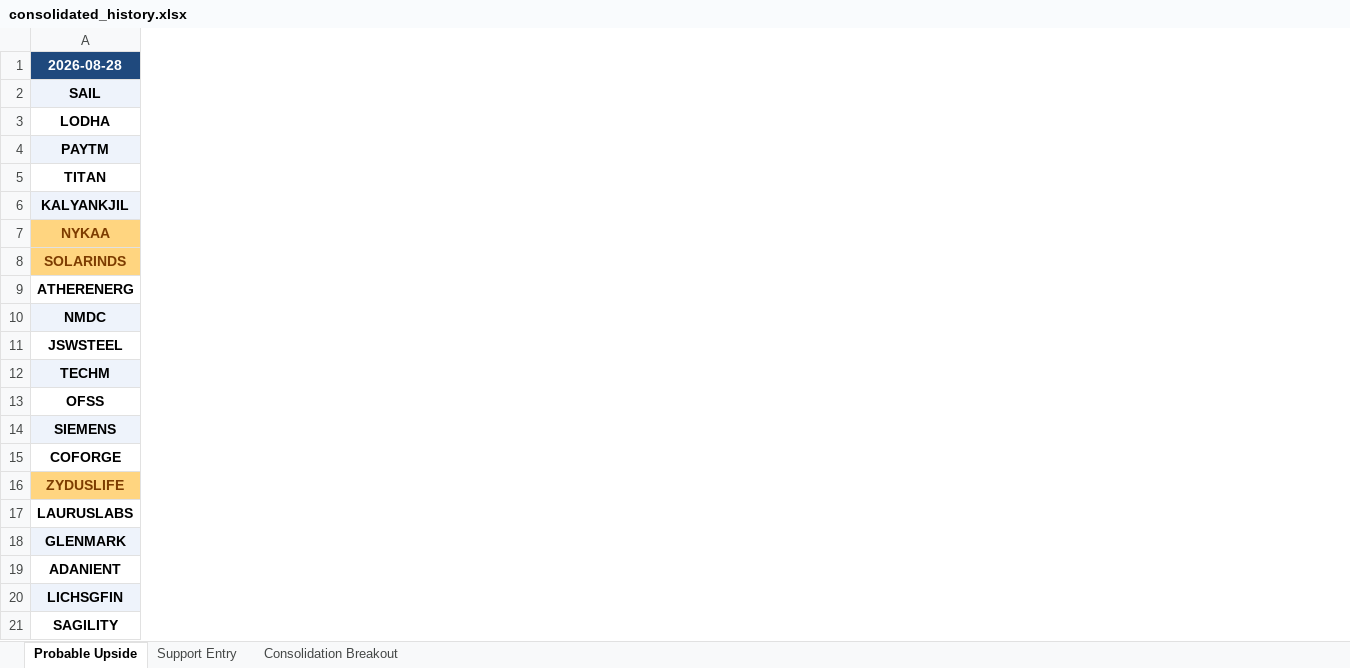
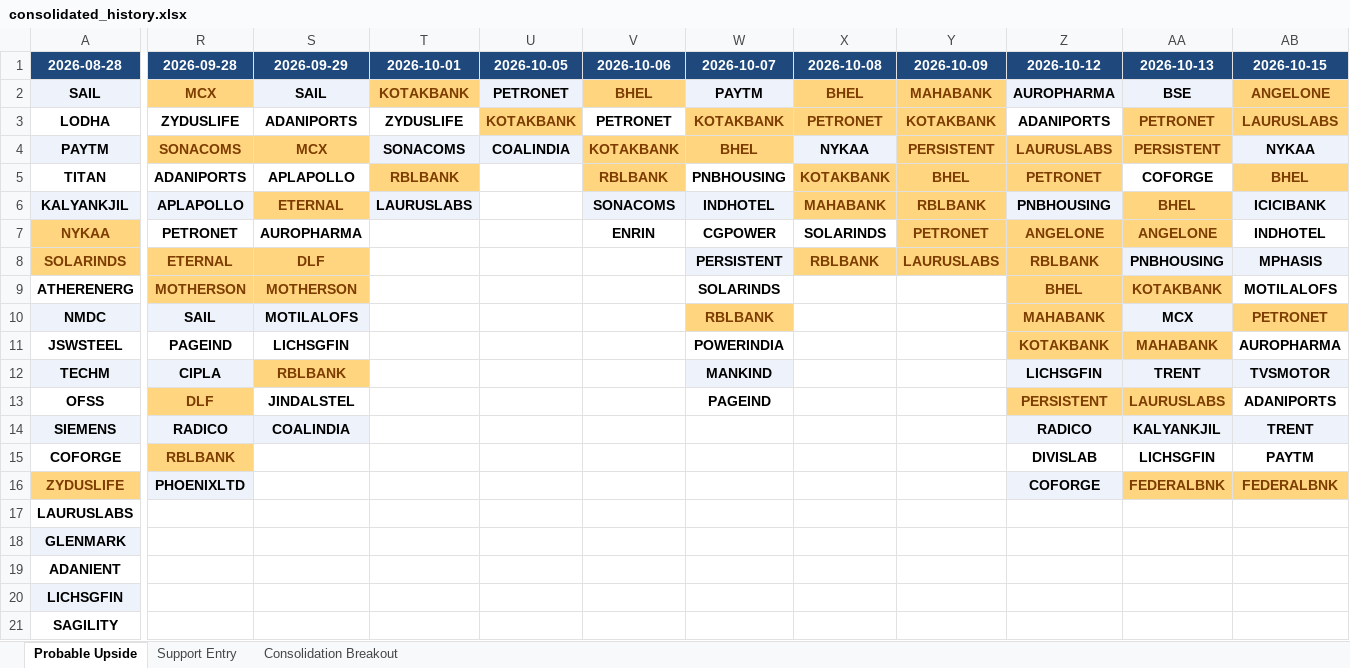
Before and after one commit to sushilray11/My_Project, an Excel workbook: Analysis/exports/consolidated_history.xlsx, sheet Probable Upside, drawn as a sheet; only a part is shown, gaps mark what is left out; values as stored, in another font and other column widths than the file's, no borders; the diff covers the shown part only; the diff names each change by its address in the sheet, - before the commit and + after, or states it on an @@ line.

```diff
--- a/Analysis/exports/consolidated_history.xlsx (sheet Probable Upside)
+++ b/Analysis/exports/consolidated_history.xlsx (sheet Probable Upside)
+column R (2026-09-28), rows 2-16: MCX | ZYDUSLIFE | SONACOMS | ADANIPORTS | APLAPOLLO | PETRONET | ETERNAL | MOTHERSON | SAIL | PAGEIND | CIPLA | DLF | RADICO | RBLBANK | PHOENIXLTD
+column S (2026-09-29), rows 2-14: SAIL | ADANIPORTS | MCX | APLAPOLLO | ETERNAL | AUROPHARMA | DLF | MOTHERSON | MOTILALOFS | LICHSGFIN | RBLBANK | JINDALSTEL | COALINDIA
+column T (2026-10-01), rows 2-6: KOTAKBANK | ZYDUSLIFE | SONACOMS | RBLBANK | LAURUSLABS
+column U (2026-10-05), rows 2-4: PETRONET | KOTAKBANK | COALINDIA
+column V (2026-10-06), rows 2-7: BHEL | PETRONET | KOTAKBANK | RBLBANK | SONACOMS | ENRIN
+column W (2026-10-07), rows 2-13: PAYTM | KOTAKBANK | BHEL | PNBHOUSING | INDHOTEL | CGPOWER | PERSISTENT | SOLARINDS | RBLBANK | POWERINDIA | MANKIND | PAGEIND
+column X (2026-10-08), rows 2-8: BHEL | PETRONET | NYKAA | KOTAKBANK | MAHABANK | SOLARINDS | RBLBANK
+column Y (2026-10-09), rows 2-8: MAHABANK | KOTAKBANK | PERSISTENT | BHEL | RBLBANK | PETRONET | LAURUSLABS
+column Z (2026-10-12), rows 2-16: AUROPHARMA | ADANIPORTS | LAURUSLABS | PETRONET | PNBHOUSING | ANGELONE | RBLBANK | BHEL | MAHABANK | KOTAKBANK | LICHSGFIN | PERSISTENT | RADICO | DIVISLAB | COFORGE
+column AA (2026-10-13), rows 2-16: BSE | PETRONET | PERSISTENT | COFORGE | BHEL | ANGELONE | PNBHOUSING | KOTAKBANK | MCX | MAHABANK | TRENT | LAURUSLABS | KALYANKJIL | LICHSGFIN | FEDERALBNK
+column AB (2026-10-15), rows 2-16: ANGELONE | LAURUSLABS | NYKAA | BHEL | ICICIBANK | INDHOTEL | MPHASIS | MOTILALOFS | PETRONET | AUROPHARMA | TVSMOTOR | ADANIPORTS | TRENT | PAYTM | FEDERALBNK
```
Also changed, not shown: 1 added column and cell formats elsewhere in this sheet, sheet Support Entry, sheet Consolidation Breakout, Analysis/exports/backtest_results.xlsx, Analysis/exports/screener_master.xlsx, 23 other files.
